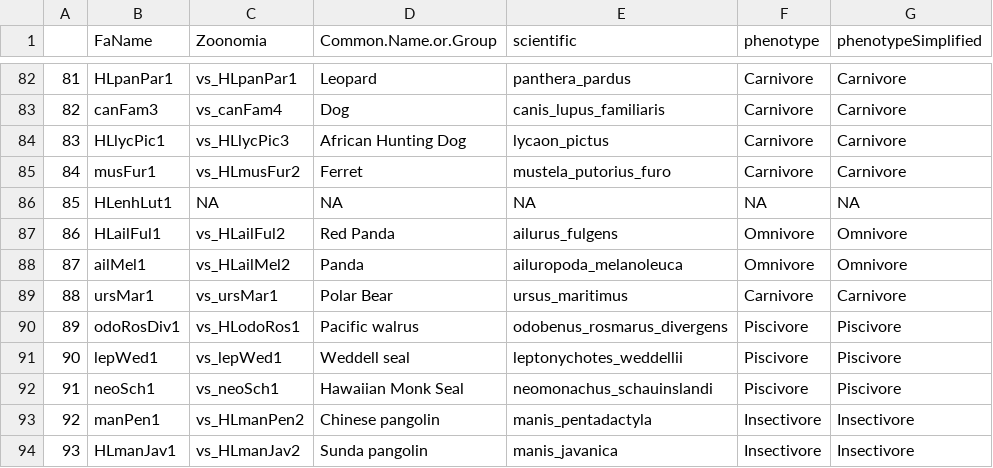
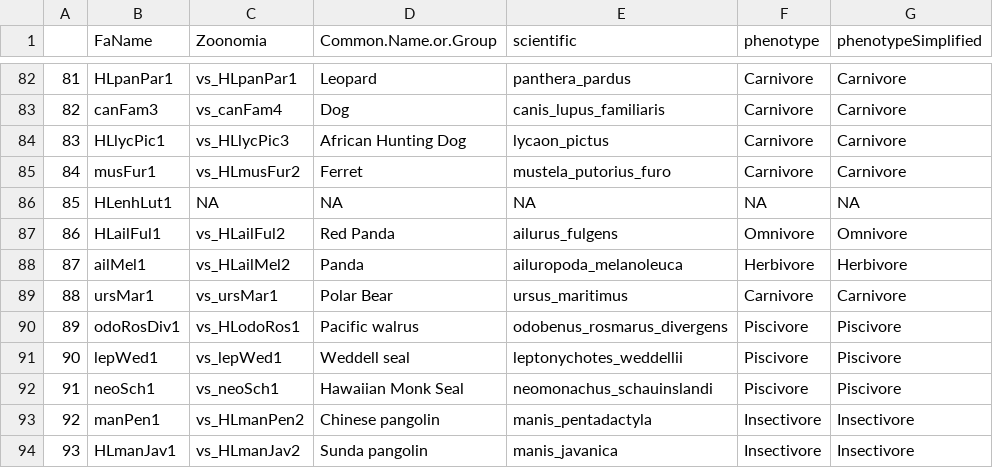
Before and after one commit to wkmeyer-lab/RunRERBinaryMT, a CSV file: Data/HillerZoonomiaPhenotypeTable.csv, drawn as a sheet; only a part is shown, gaps mark what is left out.

Commit message:
Update to herbivore panda (not omnivore)

```diff
--- a/Data/HillerZoonomiaPhenotypeTable.csv
+++ b/Data/HillerZoonomiaPhenotypeTable.csv
@@ -87,3 +87,3 @@
 86,HLailFul1,vs_HLailFul2,Red Panda ,ailurus_fulgens,Omnivore,Omnivore
-87,ailMel1,vs_HLailMel2,Panda,ailuropoda_melanoleuca,Omnivore,Omnivore
+87,ailMel1,vs_HLailMel2,Panda,ailuropoda_melanoleuca,Herbivore,Herbivore
 88,ursMar1,vs_ursMar1,Polar Bear,ursus_maritimus,Carnivore,Carnivore
```
